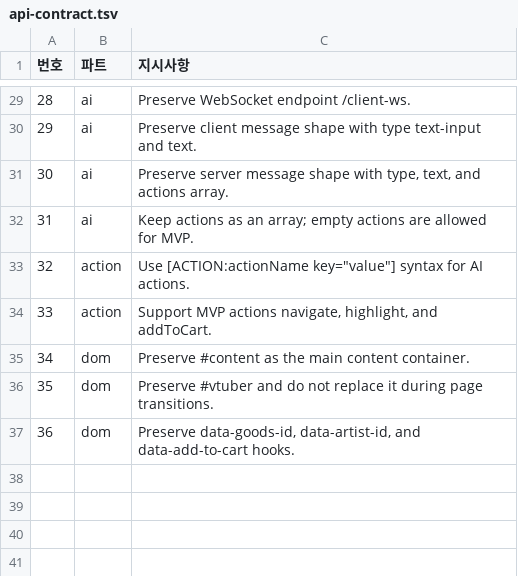
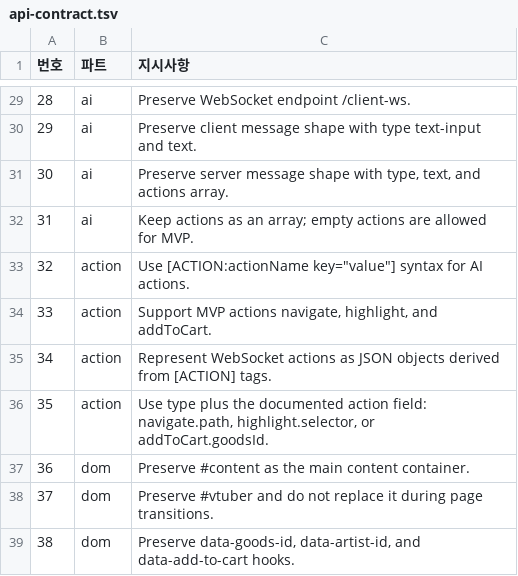
Before and after one commit to Autumnsky-K/project-cyan-portfolio, a TSV file: rules/api-contract.tsv, drawn as a sheet; only a part is shown, gaps mark what is left out; addresses are those after the commit; the diff names each change by its address in the sheet, - before the commit and + after, or states it on an @@ line.

Commit message:
docs: AI WebSocket ACTION 계약 기록

```diff
--- a/rules/api-contract.tsv
+++ b/rules/api-contract.tsv
+row 35: 34 | action | Represent WebSocket actions as JSON objects derived from [ACTION] tags.
+row 36: 35 | action | Use type plus the documented action field: navigate.path, highlight.selector, or addToCart.goodsId.
@@ column A (번호) renumbered from row 37 down @@
```
Also changed, not shown: 1 other file.
